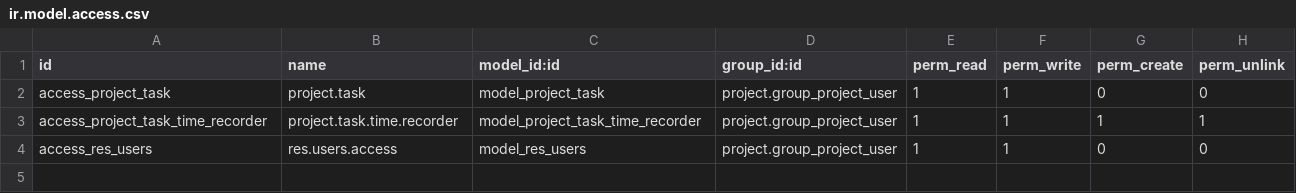
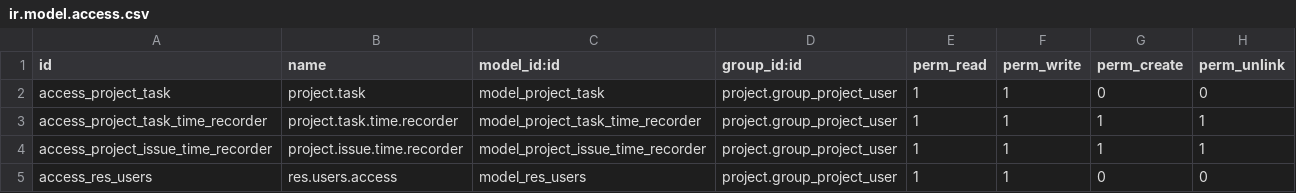
Before and after one commit to Sertek-Media/project_management, a CSV file: security/ir.model.access.csv, drawn as a sheet.

```diff
--- a/security/ir.model.access.csv
+++ b/security/ir.model.access.csv
@@ -3,2 +3,3 @@ access_project_task,project.task,model_project_task,project.group_project_user,1
 access_project_task_time_recorder,project.task.time.recorder,model_project_task_time_recorder,project.group_project_user,1,1,1,1
+access_project_issue_time_recorder,project.issue.time.recorder,model_project_issue_time_recorder,project.group_project_user,1,1,1,1
 access_res_users,res.users.access,model_res_users,project.group_project_user,1,1,0,0
```
Also changed, not shown: 1 other file.
